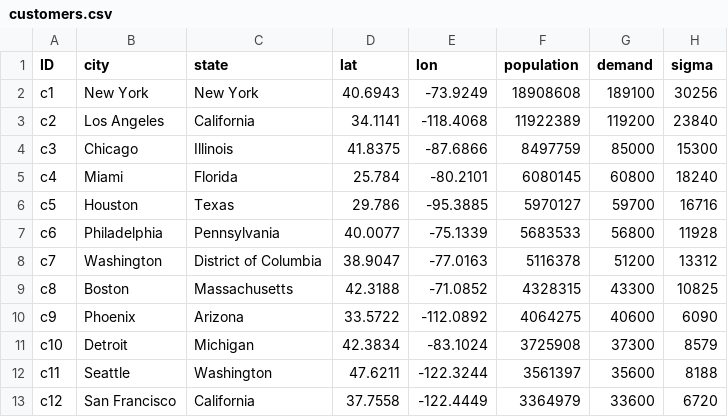
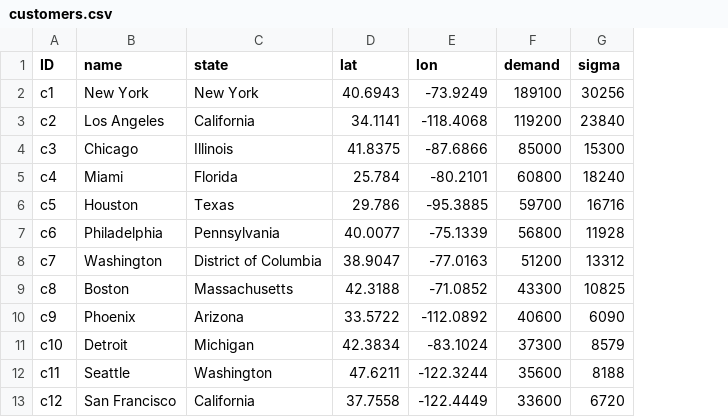
Before and after one commit to scm275/problem_sets_scm275, a CSV file: inventory_pooling/customers.csv, drawn as a sheet; only a part is shown; the diff names each change by its address in the sheet, - before the commit and + after, or states it on an @@ line.

```diff
--- a/inventory_pooling/customers.csv
+++ b/inventory_pooling/customers.csv
-column F (population), rows 2-13: 18908608 | 11922389 | 8497759 | 6080145 | 5970127 | 5683533 | 5116378 | 4328315 | 4064275 | 3725908 | 3561397 | 3364979
-B1: city
+B1: name
```
Also changed, not shown: inventory_pooling/warehouses.csv, 1 other file.
